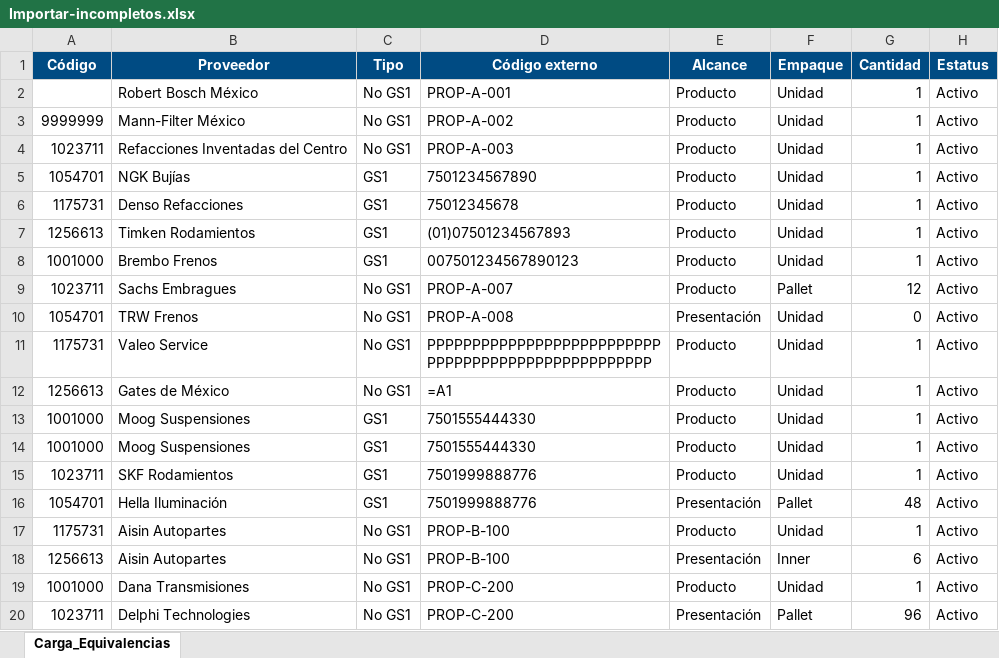
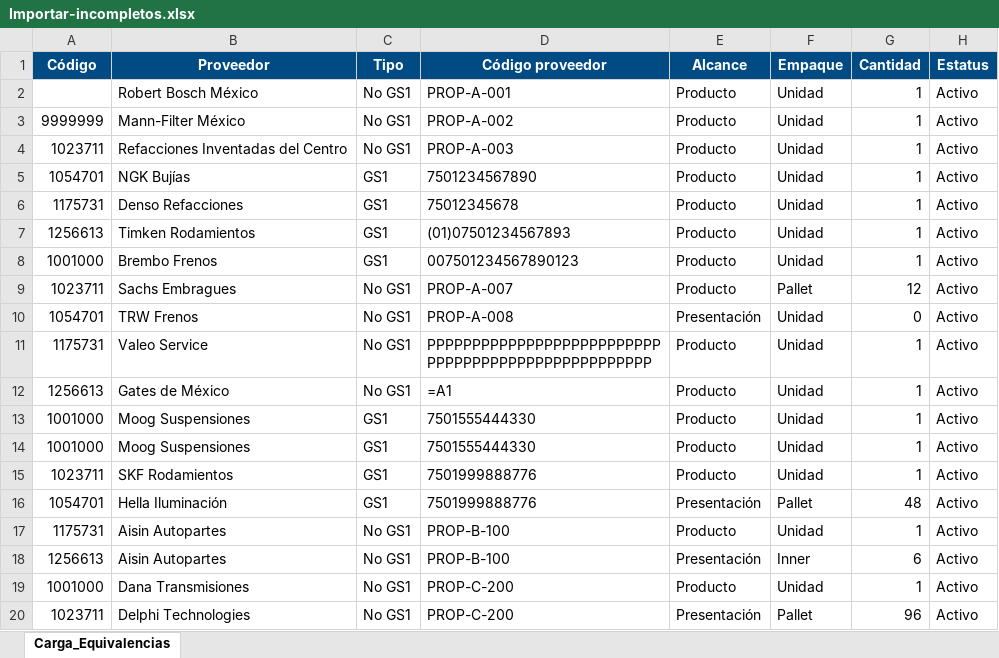
Before and after one commit to BanIIsh28/Productos-OEM, an Excel workbook: ejemplos/Importar-incompletos.xlsx, sheet Carga_Equivalencias, drawn as a sheet; values as stored, in another font and other column widths than the file's, no borders; formulas without a stored value are shown as written; the diff names each change by its address in the sheet, - before the commit and + after, or states it on an @@ line.

```diff
--- a/ejemplos/Importar-incompletos.xlsx (sheet Carga_Equivalencias)
+++ b/ejemplos/Importar-incompletos.xlsx (sheet Carga_Equivalencias)
-D1: Código externo
+D1: Código proveedor
```
Also changed, not shown: ejemplos/Importar-correctos.xlsx, 5 other files.
